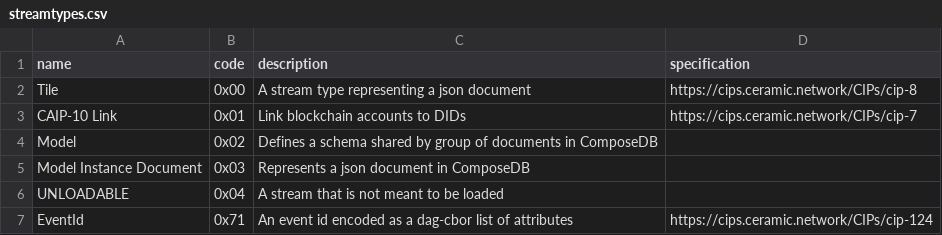
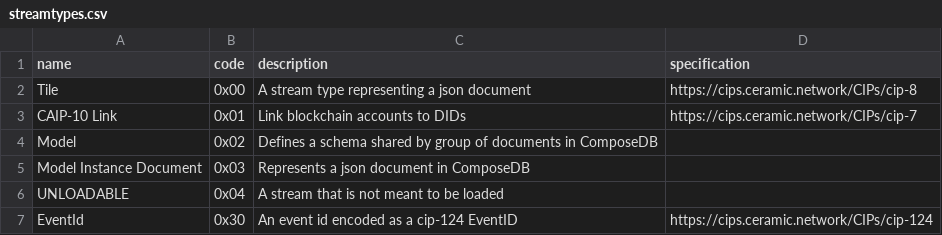
Before and after one commit to ceramicnetwork/CIPs, a CSV file: tables/streamtypes.csv, drawn as a sheet.

Commit message:
fix: Sha256Sum rename and short eventId format

```diff
--- a/tables/streamtypes.csv
+++ b/tables/streamtypes.csv
@@ -6,2 +6,2 @@ Model Instance Document,  0x03,      Represents a json document in ComposeDB,
 UNLOADABLE,               0x04,      A stream that is not meant to be loaded,
-EventId,                  0x71,      An event id encoded as a dag-cbor list of attributes,            https://cips.ceramic.network/CIPs/cip-124
+EventId,                  0x30,      An event id encoded as a cip-124 EventID,            https://cips.ceramic.network/CIPs/cip-124
```
Also changed, not shown: 1 other file.
